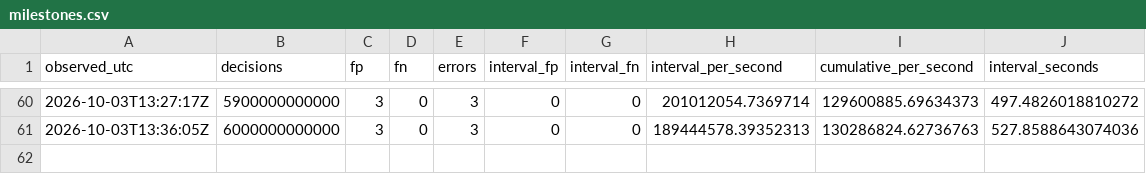
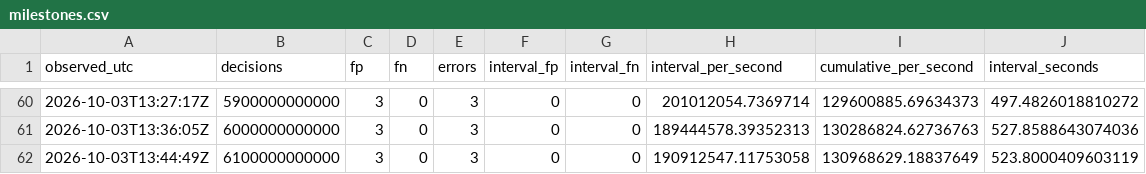
Before and after one commit to iwtbotiwtwot/prime-event, a CSV file: evidence/pod/milestones.csv, drawn as a sheet; only a part is shown, gaps mark what is left out.

Commit message:
Report pod u5: 6100B milestones, RUNNING

```diff
--- a/evidence/pod/milestones.csv
+++ b/evidence/pod/milestones.csv
@@ -61 +61,2 @@ observed_utc,decisions,fp,fn,errors,interval_fp,interval_fn,interval_per_second,
 2026-10-03T13:36:05Z,6000000000000,3,0,3,0,0,189444578.39352313,130286824.62736763,527.8588643074036
+2026-10-03T13:44:49Z,6100000000000,3,0,3,0,0,190912547.11753058,130968629.18837649,523.8000409603119
```
Also changed, not shown: 2 other files.
